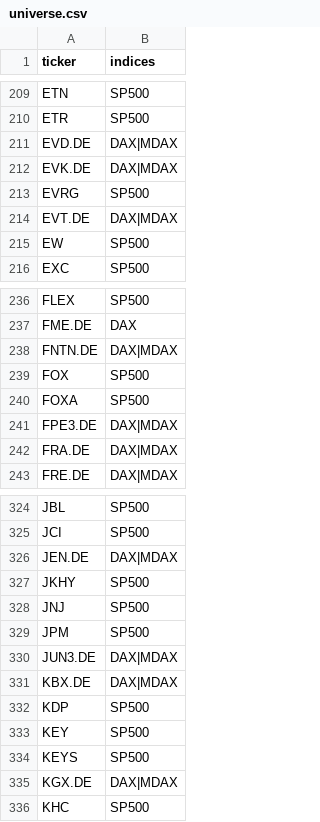
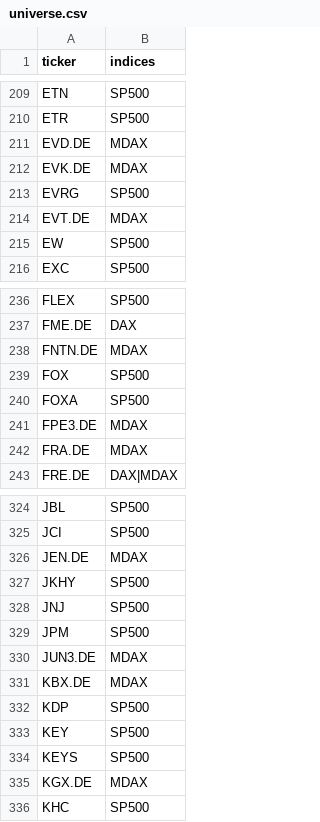
Before and after one commit to blackgatehh/aktien-screener, a CSV file: data/universe.csv, drawn as a sheet; only a part is shown, gaps mark what is left out; the diff covers the shown part only.

```diff
--- a/data/universe.csv
+++ b/data/universe.csv
@@ -210,6 +210,6 @@ ETN,SP500
 ETR,SP500
-EVD.DE,DAX|MDAX
-EVK.DE,DAX|MDAX
+EVD.DE,MDAX
+EVK.DE,MDAX
 EVRG,SP500
-EVT.DE,DAX|MDAX
+EVT.DE,MDAX
 EW,SP500
@@ -237,7 +237,7 @@ FLEX,SP500
 FME.DE,DAX
-FNTN.DE,DAX|MDAX
+FNTN.DE,MDAX
 FOX,SP500
 FOXA,SP500
-FPE3.DE,DAX|MDAX
-FRA.DE,DAX|MDAX
+FPE3.DE,MDAX
+FRA.DE,MDAX
 FRE.DE,DAX|MDAX
@@ -325,3 +325,3 @@ JBL,SP500
 JCI,SP500
-JEN.DE,DAX|MDAX
+JEN.DE,MDAX
 JKHY,SP500
@@ -329,4 +329,4 @@ JNJ,SP500
 JPM,SP500
-JUN3.DE,DAX|MDAX
-KBX.DE,DAX|MDAX
+JUN3.DE,MDAX
+KBX.DE,MDAX
 KDP,SP500
@@ -334,3 +334,3 @@ KEY,SP500
 KEYS,SP500
-KGX.DE,DAX|MDAX
+KGX.DE,MDAX
 KHC,SP500
```
Also changed, not shown: 37 edited cells elsewhere in this file, data/signals_log.csv, 5 other files.
